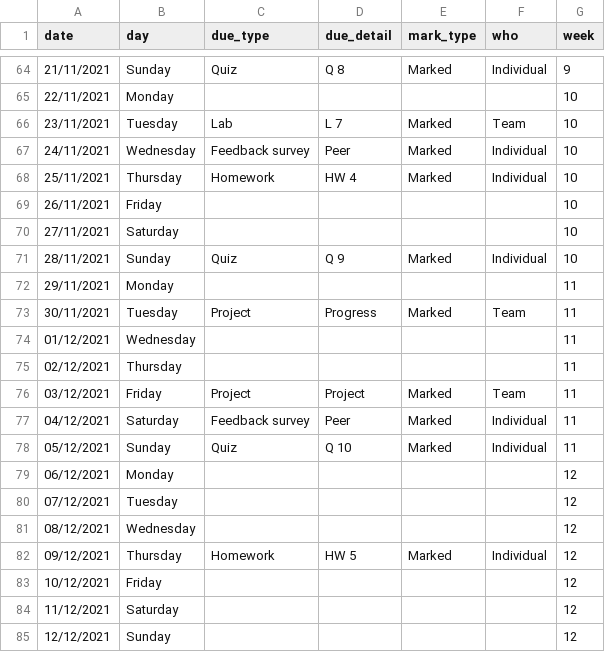
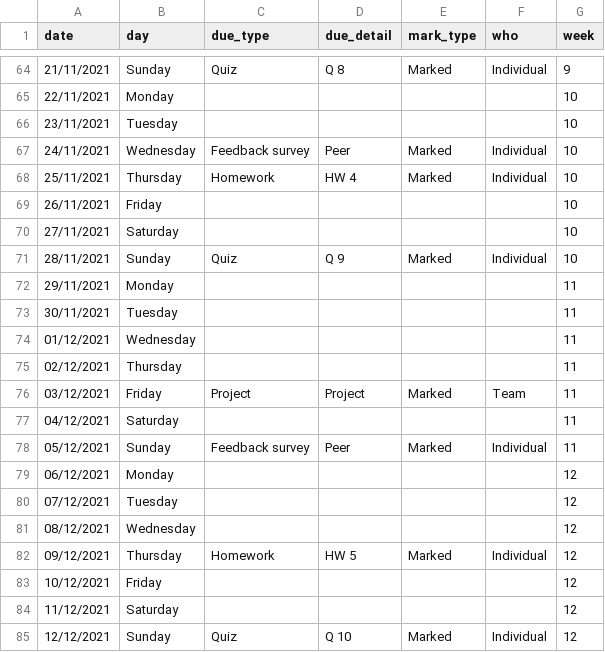
Before and after one commit to ids-s1-21/website, a CSV file: content/assessments/course-calendar.csv, drawn as a sheet; only a part is shown, gaps mark what is left out; the diff names each change by its address in the sheet, - before the commit and + after, or states it on an @@ line.

Commit message:
added assessments for all weeks and altered course calendar

```diff
--- a/content/assessments/course-calendar.csv
+++ b/content/assessments/course-calendar.csv
-C66 (due_type): Lab
+C66 (due_type): (empty)
-D66 (due_detail): L 7
+D66 (due_detail): (empty)
-E66 (mark_type): Marked
+E66 (mark_type): (empty)
-F66 (who): Team
+F66 (who): (empty)
-C73 (due_type): Project
+C73 (due_type): (empty)
-D73 (due_detail): Progress
+D73 (due_detail): (empty)
-E73 (mark_type): Marked
+E73 (mark_type): (empty)
-F73 (who): Team
+F73 (who): (empty)
-C77 (due_type): Feedback survey
+C77 (due_type): (empty)
-D77 (due_detail): Peer
+D77 (due_detail): (empty)
-E77 (mark_type): Marked
+E77 (mark_type): (empty)
-F77 (who): Individual
+F77 (who): (empty)
-C78 (due_type): Quiz
+C78 (due_type): Feedback survey
-D78 (due_detail): Q 10
+D78 (due_detail): Peer
-C85 (due_type): (empty)
+C85 (due_type): Quiz
-D85 (due_detail): (empty)
+D85 (due_detail): Q 10
-E85 (mark_type): (empty)
+E85 (mark_type): Marked
-F85 (who): (empty)
+F85 (who): Individual
```
Also changed, not shown: 14 other files.
